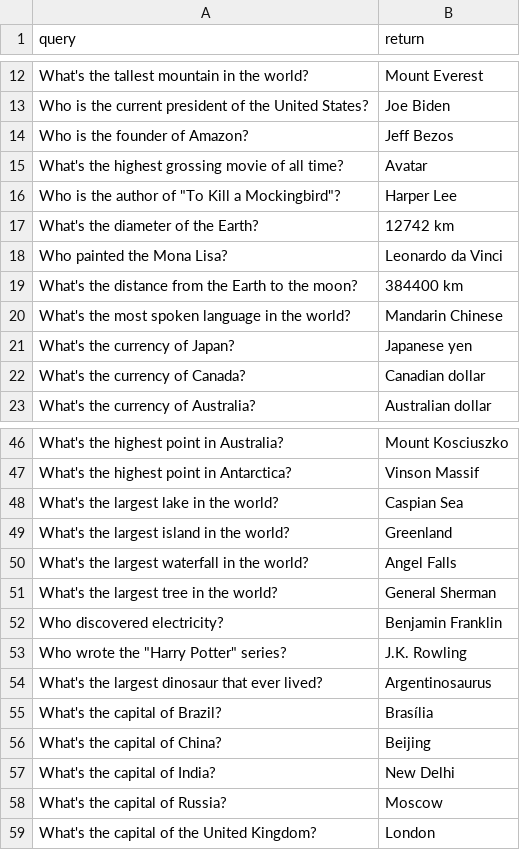
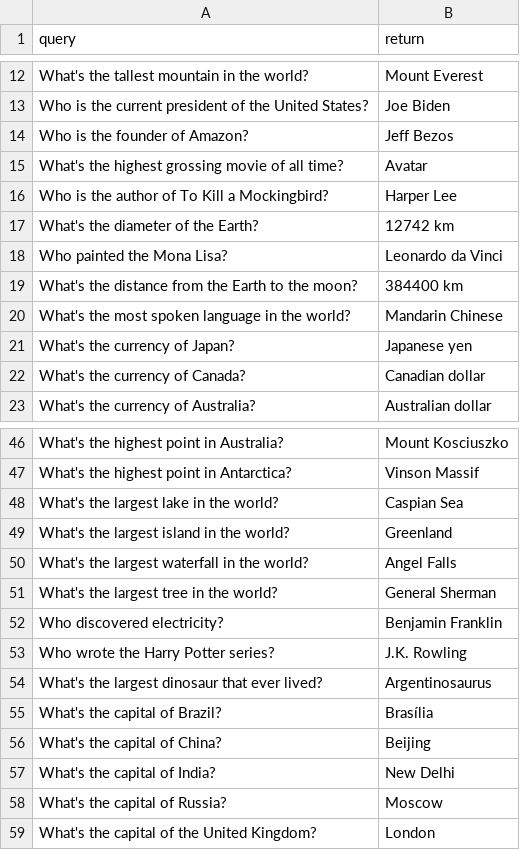
Before and after one commit to PJ-Duo/PJ-Judge, a CSV file: data/dataset.csv, drawn as a sheet; only a part is shown, gaps mark what is left out.

Commit message:
Update dataset.csv

```diff
--- a/data/dataset.csv
+++ b/data/dataset.csv
@@ -15,3 +15,3 @@ Who is the founder of Amazon?,Jeff Bezos
 What's the highest grossing movie of all time?,Avatar
-Who is the author of "To Kill a Mockingbird"?,Harper Lee
+Who is the author of To Kill a Mockingbird?,Harper Lee
 What's the diameter of the Earth?,12742 km
@@ -52,3 +52,3 @@ What's the largest tree in the world?,General Sherman
 Who discovered electricity?,Benjamin Franklin
-Who wrote the "Harry Potter" series?,J.K. Rowling
+Who wrote the Harry Potter series?,J.K. Rowling
 What's the largest dinosaur that ever lived?,Argentinosaurus
```
